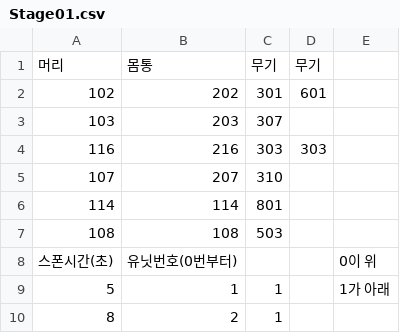
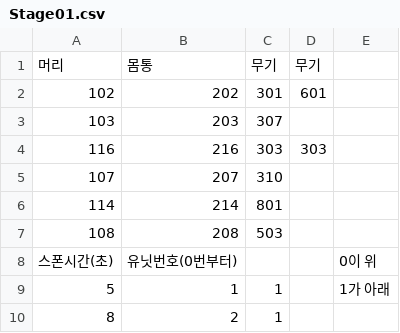
Before and after one commit to rkfkrhdu12/EverMore, a CSV file: Assets/Resources/Stage01.csv, drawn as a sheet; only a part is shown.

```diff
--- a/Assets/Resources/Stage01.csv
+++ b/Assets/Resources/Stage01.csv
@@ -5,4 +5,4 @@
 107,207,310,,
-114,114,801,,
-108,108,503,,
+114,214,801,,
+108,208,503,,
 스폰시간(초),유닛번호(0번부터),,,0이 위
```
Also changed, not shown: Assets/Resources/ItemList.csv, 58 other files.
